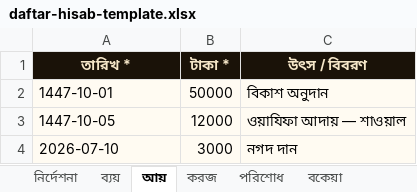
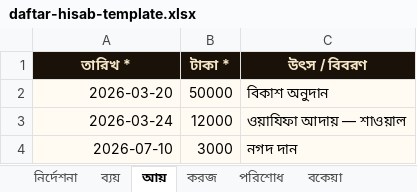
Before and after one commit to sani1415/1-idarah, an Excel workbook: app/madrasa/templates/daftar-hisab-template.xlsx, sheet আয়, drawn as a sheet; values as stored, in another font and other column widths than the file's, no borders; the diff names each change by its address in the sheet, - before the commit and + after, or states it on an @@ line.

```diff
--- a/app/madrasa/templates/daftar-hisab-template.xlsx (sheet আয়)
+++ b/app/madrasa/templates/daftar-hisab-template.xlsx (sheet আয়)
-A2 (তারিখ *): 1447-10-01
+A2 (তারিখ *): 2026-03-20
-A3 (তারিখ *): 1447-10-05
+A3 (তারিখ *): 2026-03-24
-A4 alignment: left
+A4 alignment: right
```
Also changed, not shown: sheet ব্যয়, sheet ড্যাশবোর্ড, sheet করজ, sheet নির্দেশনা, sheet পরিশোধ, hidden cells, 48 other files.
